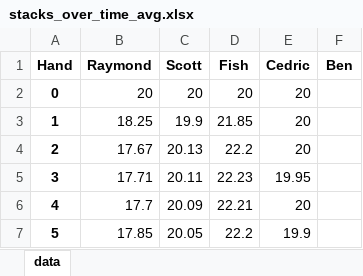
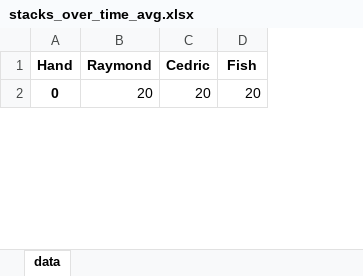
Before and after one commit to ibnerd007/Poker-Stats, an Excel workbook: Outputs/stacks_over_time_avg.xlsx, sheet data, drawn as a sheet; only a part is shown; values as stored, in another font and other column widths than the file's, no borders; charts and pictures not drawn; removed rows and columns are numbered as before the commit, all else as after; the diff covers the shown part only; the diff names each change by its address in the sheet, - before the commit and + after, or states it on an @@ line.

```diff
--- a/Outputs/stacks_over_time_avg.xlsx (sheet data)
+++ b/Outputs/stacks_over_time_avg.xlsx (sheet data)
-column C (Scott), row 2: 20
+column C (Cedric), row 2: 20
-column E (Cedric), row 2: 20
-column F (Ben), empty
-row 3: 1 | 18.25 | 19.9 | 21.85 | 20
-row 4: 2 | 17.67 | 20.13 | 22.2 | 20
-row 5: 3 | 17.71 | 20.11 | 22.23 | 19.95
-row 6: 4 | 17.7 | 20.09 | 22.21 | 20
-row 7: 5 | 17.85 | 20.05 | 22.2 | 19.9
```
Also changed, not shown: other rows of this sheet, charts or pictures, Outputs/bankrolls.xlsx, Outputs/net_over_time_avg.xlsx, 11 other files.
